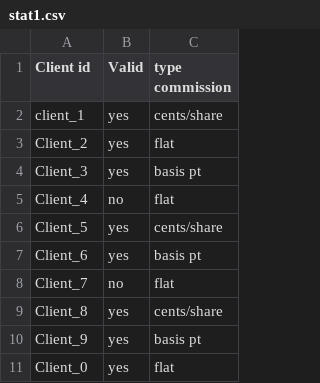
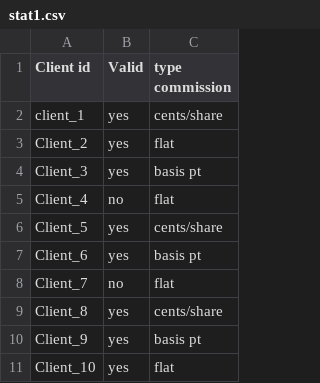
Before and after one commit to Saket-Komawar/TPM, a CSV file: stat1.csv, drawn as a sheet.

```diff
--- a/stat1.csv
+++ b/stat1.csv
@@ -10,2 +10,2 @@ Client_8,yes,cents/share
 Client_9,yes,basis pt
-Client_0,yes,flat
+Client_10,yes,flat
```
